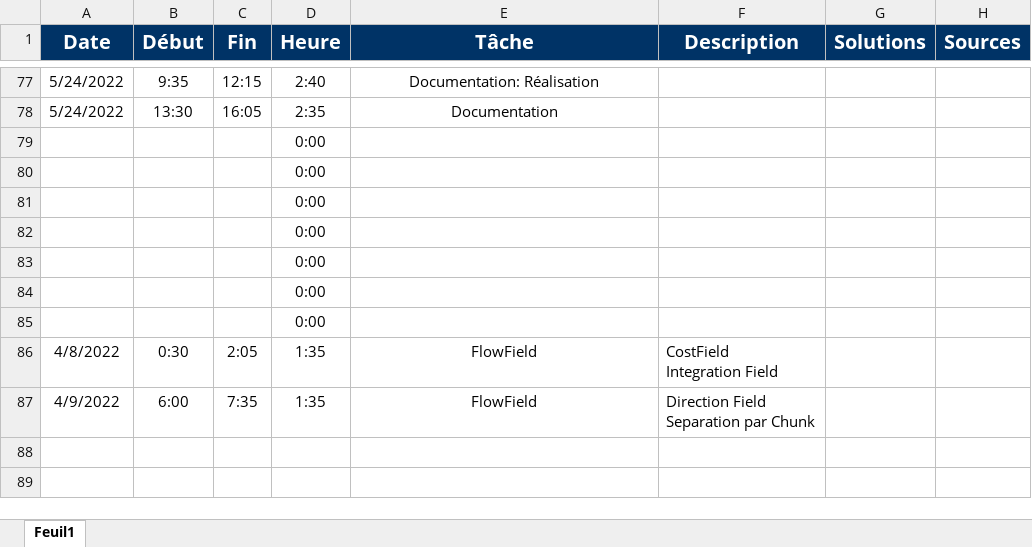
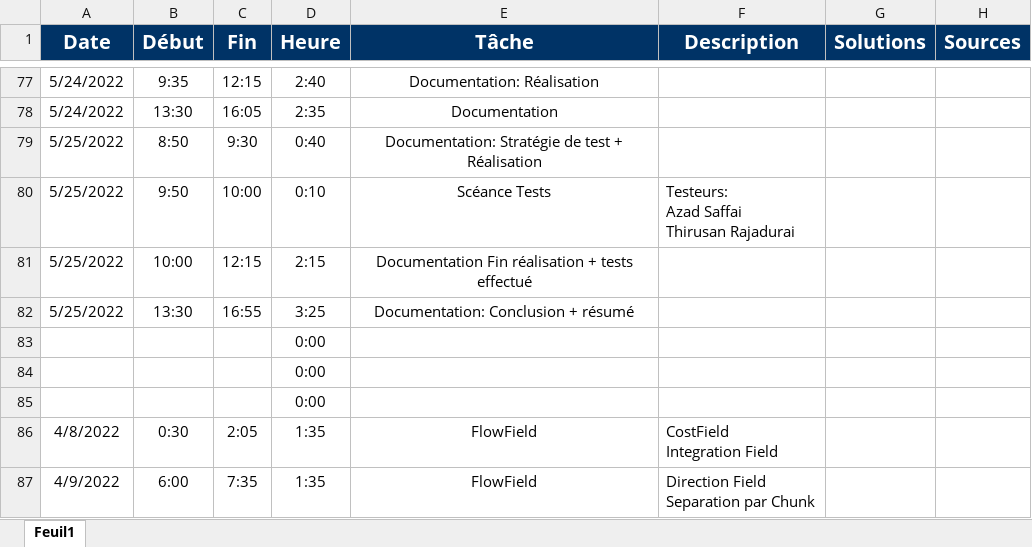
Before and after one commit to Cat-du-Fromage/TPI_CastleDefense, an Excel workbook: Assets/Documentation/FlorianDuruz_JournalDeTravail_CastleDefense.xlsx, sheet Feuil1, drawn as a sheet; only a part is shown, gaps mark what is left out; values as stored, in another font and other column widths than the file's, no borders; table styles not drawn; removed rows and columns are numbered as before the commit, all else as after; ↵ is a line break in a cell; the diff names each change by its address in the sheet, - before the commit and + after, or states it on an @@ line.

Commit message:
Finalisation de la documentation: Conclusion, réalisation, résumé

```diff
--- a/Assets/Documentation/FlorianDuruz_JournalDeTravail_CastleDefense.xlsx (sheet Feuil1)
+++ b/Assets/Documentation/FlorianDuruz_JournalDeTravail_CastleDefense.xlsx (sheet Feuil1)
-row 79:  |  |  | 0:00
-row 80:  |  |  | 0:00
-row 81:  |  |  | 0:00
-row 82:  |  |  | 0:00
+row 79: 5/25/2022 | 8:50 | 9:30 | 0:40 | Documentation: Stratégie de test + Réalisation
+row 80: 5/25/2022 | 9:50 | 10:00 | 0:10 | Scéance Tests | Testeurs: ↵ Azad Saffai ↵ Thirusan Rajadurai
+row 81: 5/25/2022 | 10:00 | 12:15 | 2:15 | Documentation Fin réalisation + tests effectué
+row 82: 5/25/2022 | 13:30 | 16:55 | 3:25 | Documentation: Conclusion + résumé
```
Also changed, not shown: 9 other files.
